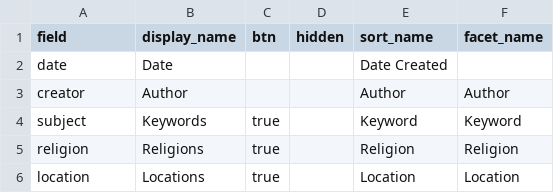
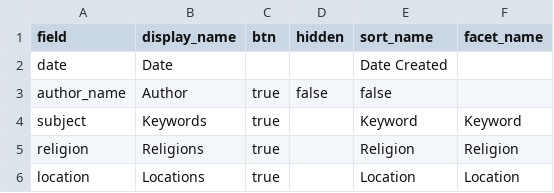
Before and after one commit to ghjensen/margan, a CSV file: _data/config-browse.csv, drawn as a sheet.

```diff
--- a/_data/config-browse.csv
+++ b/_data/config-browse.csv
@@ -2,3 +2,3 @@ field,display_name,btn,hidden,sort_name,facet_name
 date,Date,,,Date Created
-creator,Author,,,Author,Author
+author_name,Author,true,false,false
 subject,Keywords,true,,Keyword,Keyword
```
Also changed, not shown: _data/config-metadata.csv, 4 other files.
